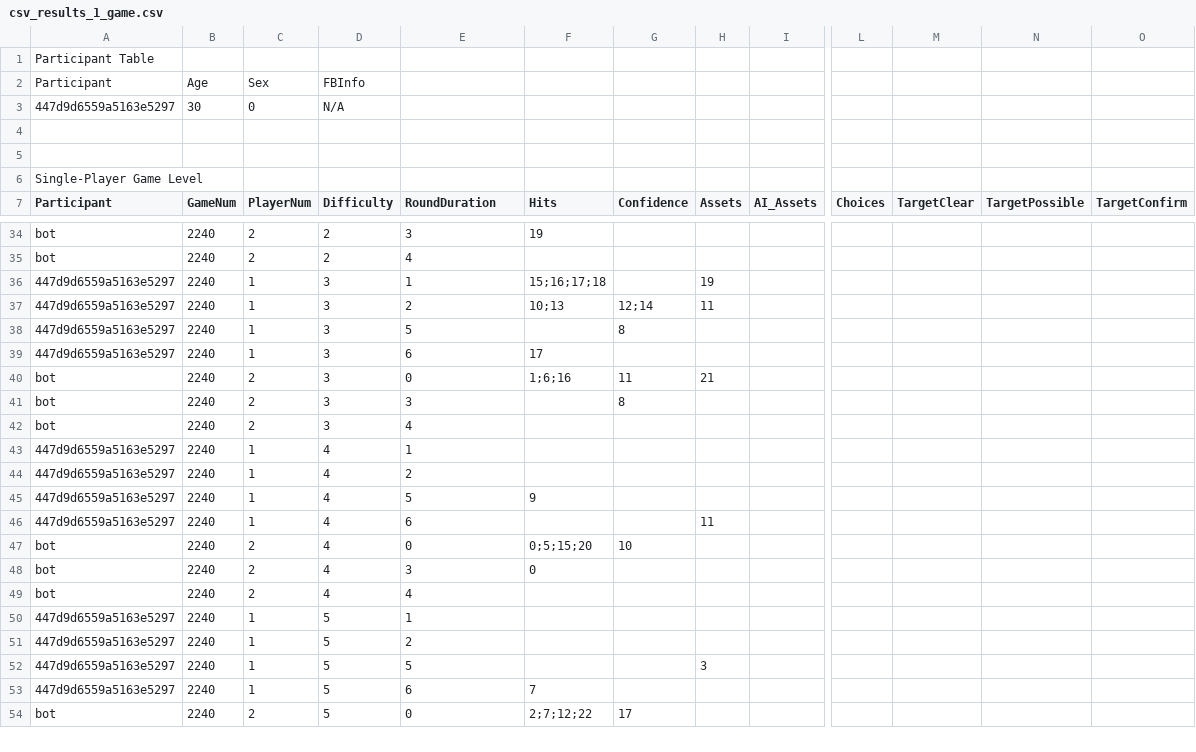
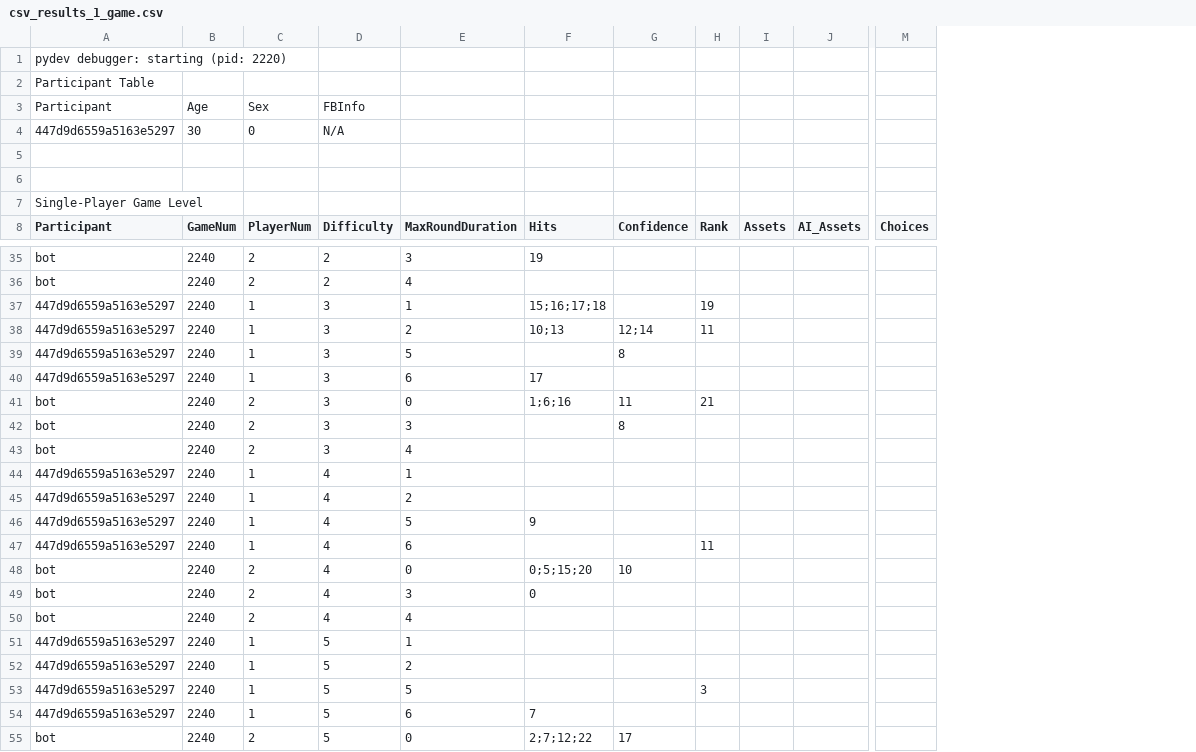
Before and after one commit to volunteerscience/examples, a CSV file: experiment_templates/scudhunt/csv_results_1_game.csv, drawn as a sheet; only a part is shown, gaps mark what is left out; removed rows and columns are numbered as before the commit, all else as after; rows hold the shown columns only; the diff covers the shown part only; the diff names each change by its address in the sheet, - before the commit and + after, or states it on an @@ line.

```diff
--- a/experiment_templates/scudhunt/csv_results_1_game.csv
+++ b/experiment_templates/scudhunt/csv_results_1_game.csv
+column H (Rank), rows 37-53: 19 | 11 |  |  | 21 |  |  |  |  |  | 11 |  |  |  |  |  | 3
-column M (TargetClear), empty
-column N (TargetPossible), empty
-column O (TargetConfirm), empty
+row 1: pydev debugger: starting (pid: 2220)
-E8: RoundDuration
+E8: MaxRoundDuration
-I37 (Assets): 19
+I37 (Assets): (empty)
-I38 (Assets): 11
+I38 (Assets): (empty)
-I41 (Assets): 21
+I41 (Assets): (empty)
-I47 (Assets): 11
+I47 (Assets): (empty)
-I53 (Assets): 3
+I53 (Assets): (empty)
```
Also changed, not shown: 23 edited cells elsewhere in this file, 1 other file.
